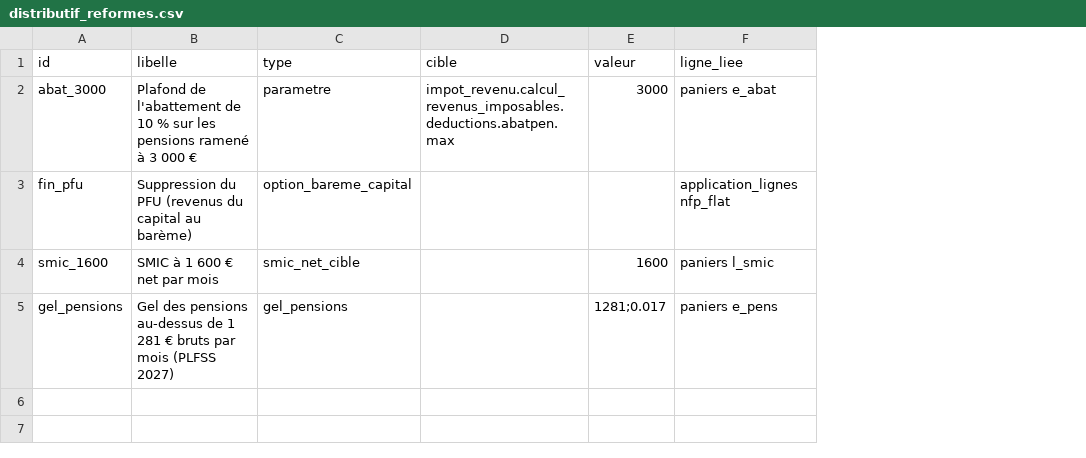
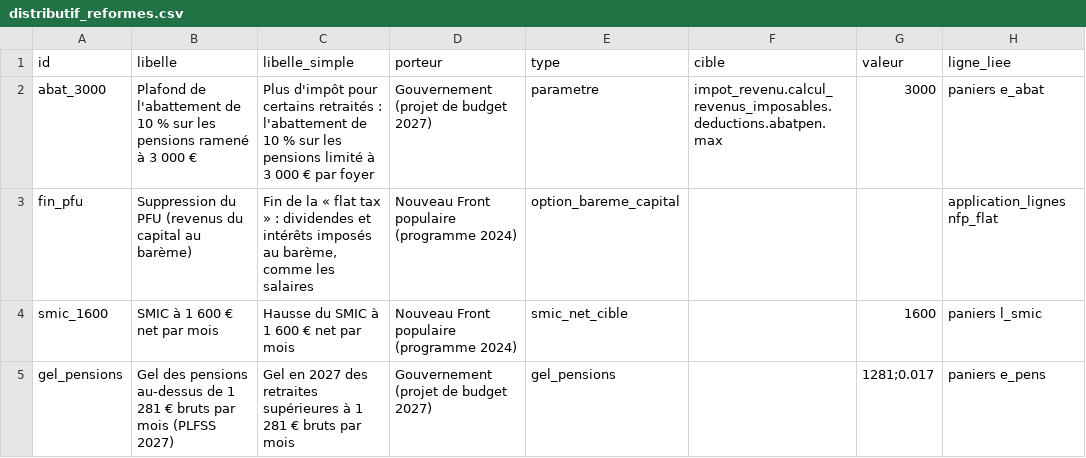
Before and after one commit to HugoFara/promesses-a-l-epreuve, a CSV file: data/distributif_reformes.csv, drawn as a sheet; only a part is shown; the diff names each change by its address in the sheet, - before the commit and + after, or states it on an @@ line.

Commit message:
feat(web): accueil progressif centré sur l'effet pour son foyer
Un test avec un novice a montré que le site paraissait technique et que
seul l'effet des mesures sur sa propre situation l'intéressait.

L'accueil devient un simulateur minimal (statut, composition, enfants,
revenu net) qui donne l'effet de chaque mesure en euros par mois, avec
un libellé en langage courant et le porteur de la mesure (colonnes
libelle_simple et porteur de distributif_reformes.csv). « Affiner mon
calcul » ouvre « Mon foyer » avec la même situation ; le reste du site
passe sous « Pour aller plus loin ».

Pas de présentation par parti tant que chaque grand parti n'a pas de
mesures ménages sourcées et simulées : l'accueil le signale.

```diff
--- a/data/distributif_reformes.csv
+++ b/data/distributif_reformes.csv
+column C (libelle_simple), rows 2-5: Plus d'impôt pour certains retraités : l'abattement de 10 % sur les pensions limité à 3 000 € par foyer | Fin de la « flat tax » : dividendes et intérêts imposés au barème, comme les salaires | Hausse du SMIC à 1 600 € net par mois | Gel en 2027 des retraites supérieures à 1 281 € bruts par mois
+column D (porteur), rows 2-5: Gouvernement (projet de budget 2027) | Nouveau Front populaire (programme 2024) | Nouveau Front populaire (programme 2024) | Gouvernement (projet de budget 2027)
```
Also changed, not shown: data/raw/distributif_reformes.csv, 6 other files.
